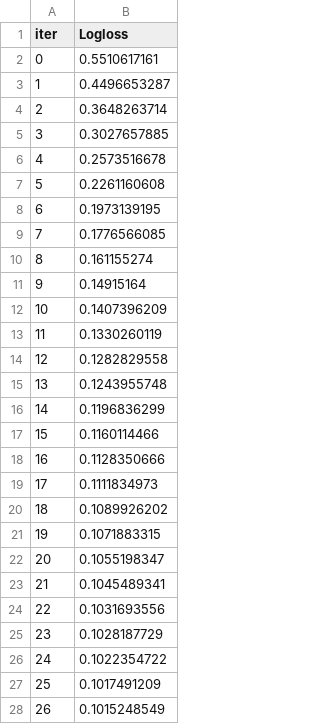
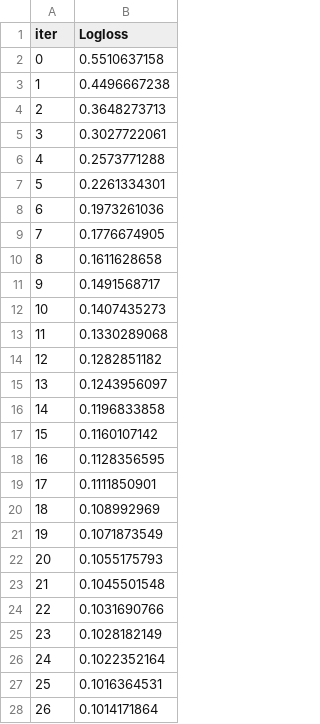
Before and after one commit to ostermans/workshop_startups, a TSV file: catboost_info/learn_error.tsv, drawn as a sheet; only a part is shown; the diff covers the shown part only.

```diff
--- a/catboost_info/learn_error.tsv
+++ b/catboost_info/learn_error.tsv
@@ -1,28 +1,28 @@
 iter	Logloss
-0	0.5510617161
-1	0.4496653287
-2	0.3648263714
-3	0.3027657885
-4	0.2573516678
-5	0.2261160608
-6	0.1973139195
-7	0.1776566085
-8	0.161155274
-9	0.14915164
-10	0.1407396209
-11	0.1330260119
-12	0.1282829558
-13	0.1243955748
-14	0.1196836299
-15	0.1160114466
-16	0.1128350666
-17	0.1111834973
-18	0.1089926202
-19	0.1071883315
-20	0.1055198347
-21	0.1045489341
-22	0.1031693556
-23	0.1028187729
-24	0.1022354722
-25	0.1017491209
-26	0.1015248549
+0	0.5510637158
+1	0.4496667238
+2	0.3648273713
+3	0.3027722061
+4	0.2573771288
+5	0.2261334301
+6	0.1973261036
+7	0.1776674905
+8	0.1611628658
+9	0.1491568717
+10	0.1407435273
+11	0.1330289068
+12	0.1282851182
+13	0.1243956097
+14	0.1196833858
+15	0.1160107142
+16	0.1128356595
+17	0.1111850901
+18	0.108992969
+19	0.1071873549
+20	0.1055175793
+21	0.1045501548
+22	0.1031690766
+23	0.1028182149
+24	0.1022352164
+25	0.1016364531
+26	0.1014171864
```
Also changed, not shown: 73 edited cells elsewhere in this file, catboost_info/time_left.tsv, 4 other files.
